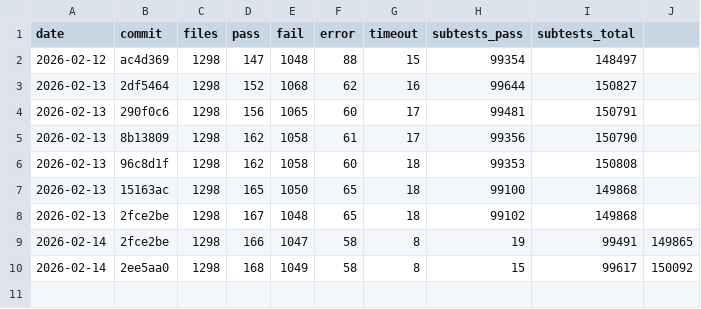
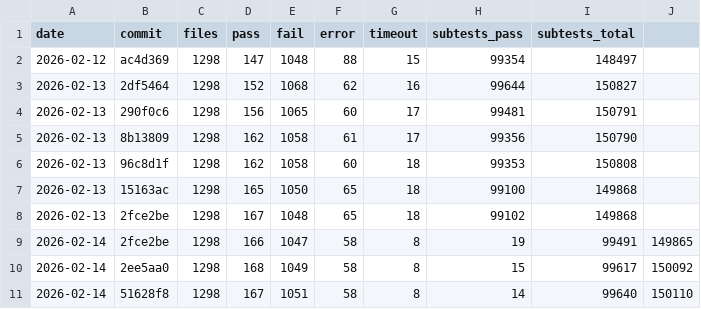
Before and after one commit to tokuhirom/mutsu, a TSV file: HISTORY.tsv, drawn as a sheet; the diff names each change by its address in the sheet, - before the commit and + after, or states it on an @@ line.

```diff
--- a/HISTORY.tsv
+++ b/HISTORY.tsv
+row 11: 2026-02-14 | 51628f8 | 1298 | 167 | 1051 | 58 | 8 | 14 | 99640 | 150110
```
Also changed, not shown: 1 other file.
